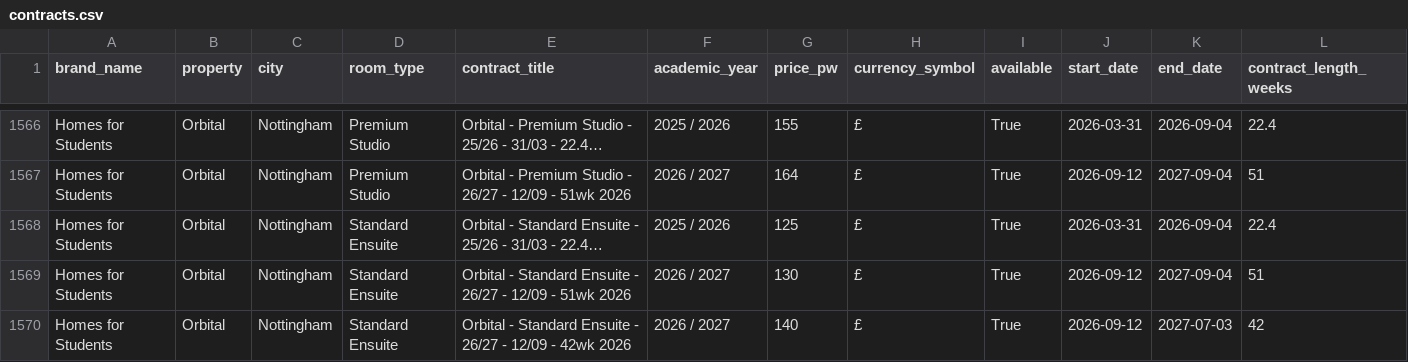
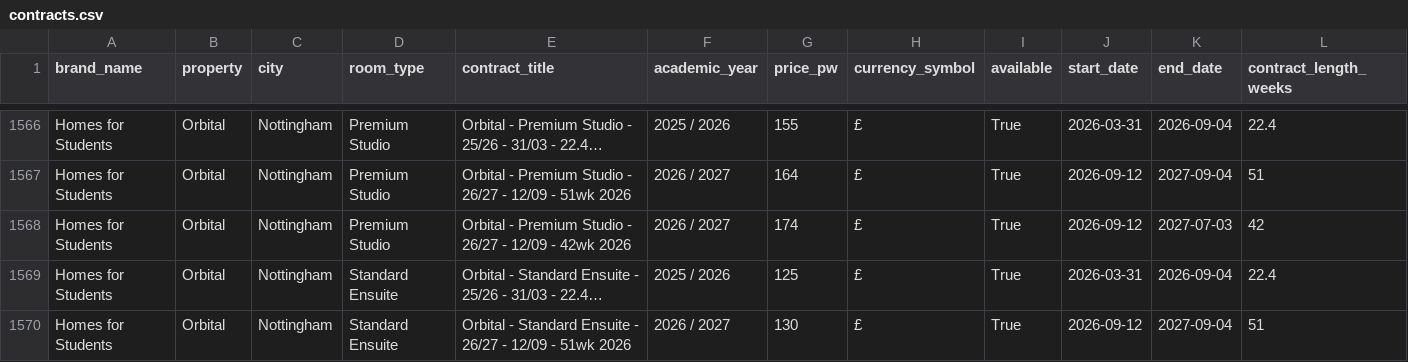
Before and after one commit to shadybaby-hub/rooms-data, a CSV file: reports/2026-06-08/contracts.csv, drawn as a sheet; only a part is shown, gaps mark what is left out; the shorter side is filled out with more unchanged rows; long unchanged cells end in …; rows hold the shown columns only; the diff names each change by its address in the sheet, - before the commit and + after, or states it on an @@ line.

```diff
--- a/reports/2026-06-08/contracts.csv
+++ b/reports/2026-06-08/contracts.csv
+row 1568: Homes for Students | Orbital | Nottingham | Premium Studio | Orbital - Premium Studio - 26/27 - 12/09 - 42wk 2026 | 2026 / 2027 | 174 | £ | True | 2026-09-12 | 2027-07-03 | 42
```
Also changed, not shown: 3 other files.
